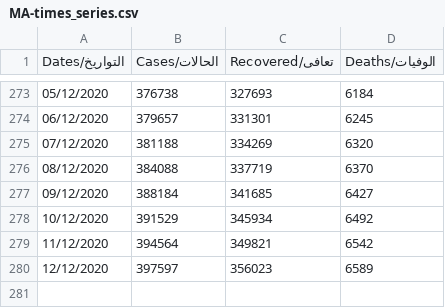
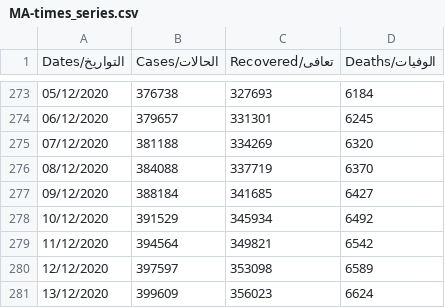
Before and after one commit to aboullaite/Covid19-MA, a CSV file: stats/MA-times_series.csv, drawn as a sheet; only a part is shown, gaps mark what is left out.

Commit message:
add latest data of 13/12 6pm

```diff
--- a/stats/MA-times_series.csv
+++ b/stats/MA-times_series.csv
@@ -279,2 +279,3 @@ Dates/التواريخ,Cases/الحالات,Recovered/تعافى,Deaths/الوف
 11/12/2020,394564,349821,6542
-12/12/2020,397597,356023,6589
+12/12/2020,397597,353098,6589
+13/12/2020,399609,356023,6624
```
